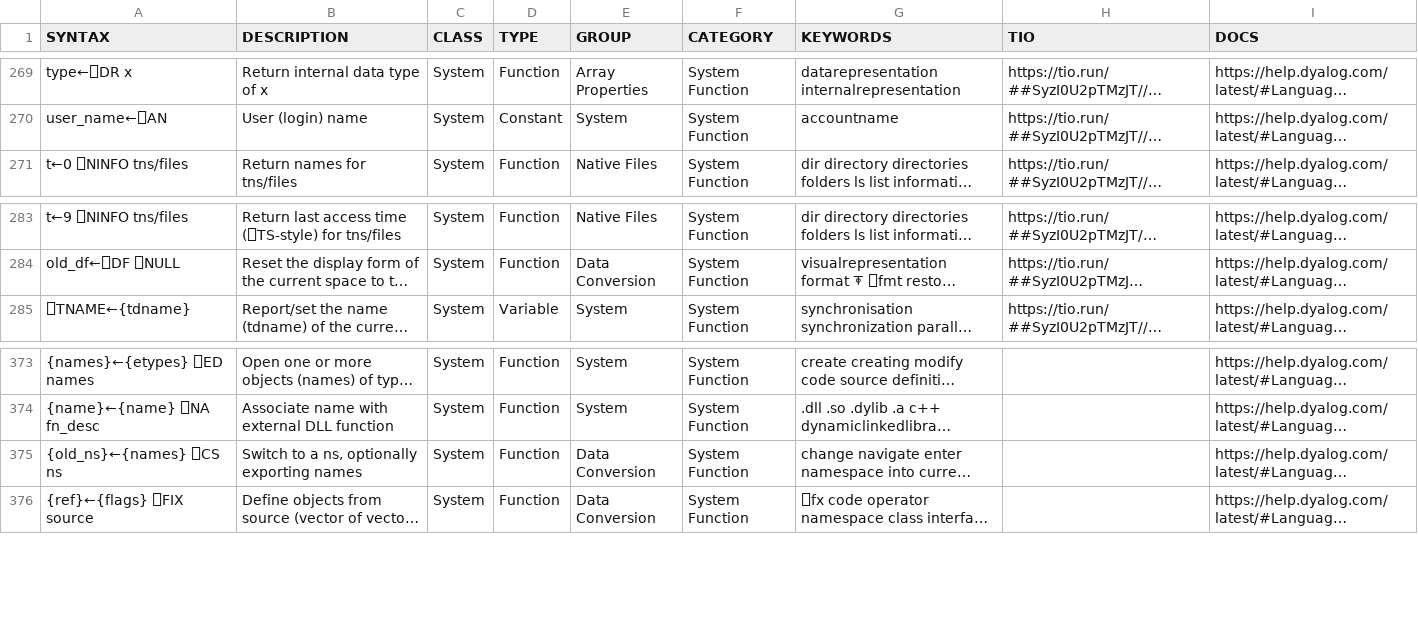
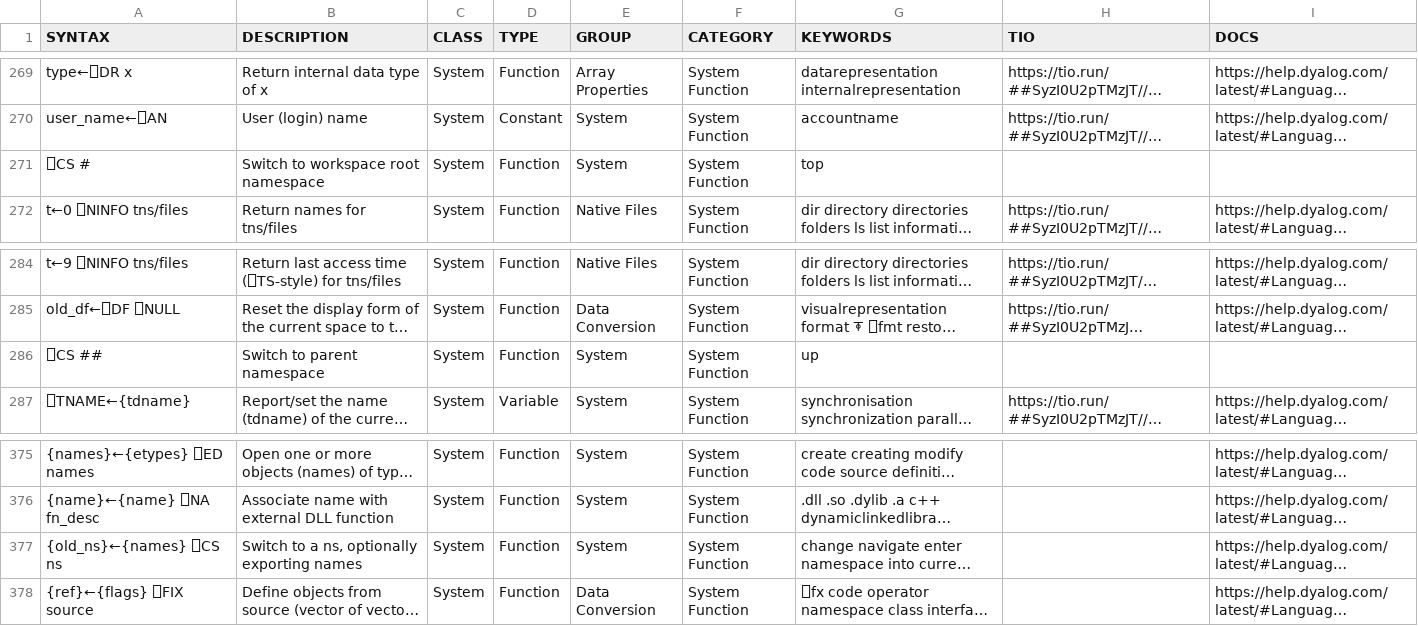
Before and after one commit to abrudz/aplcart, a TSV file: table.tsv, drawn as a sheet; only a part is shown, gaps mark what is left out; long unchanged cells end in …; addresses are those after the commit; the diff names each change by its address in the sheet, - before the commit and + after, or states it on an @@ line.

Commit message:
⎕CS

```diff
--- a/table.tsv
+++ b/table.tsv
+row 271: ⎕CS # | Switch to workspace root namespace | System | Function | System | System Function | top
+row 286: ⎕CS ## | Switch to parent namespace | System | Function | System | System Function | up
-E377 (GROUP): Data Conversion
+E377 (GROUP): System
```
